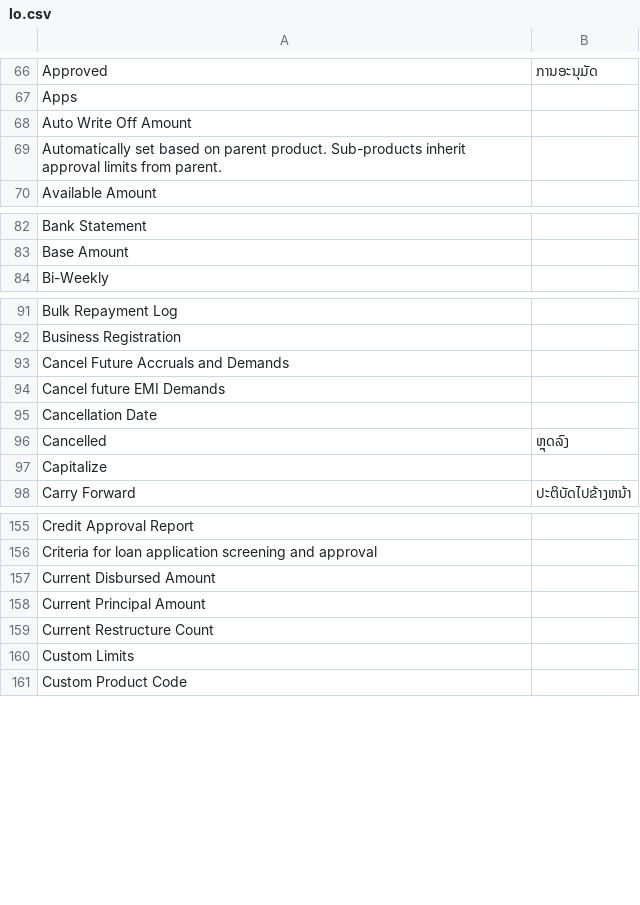
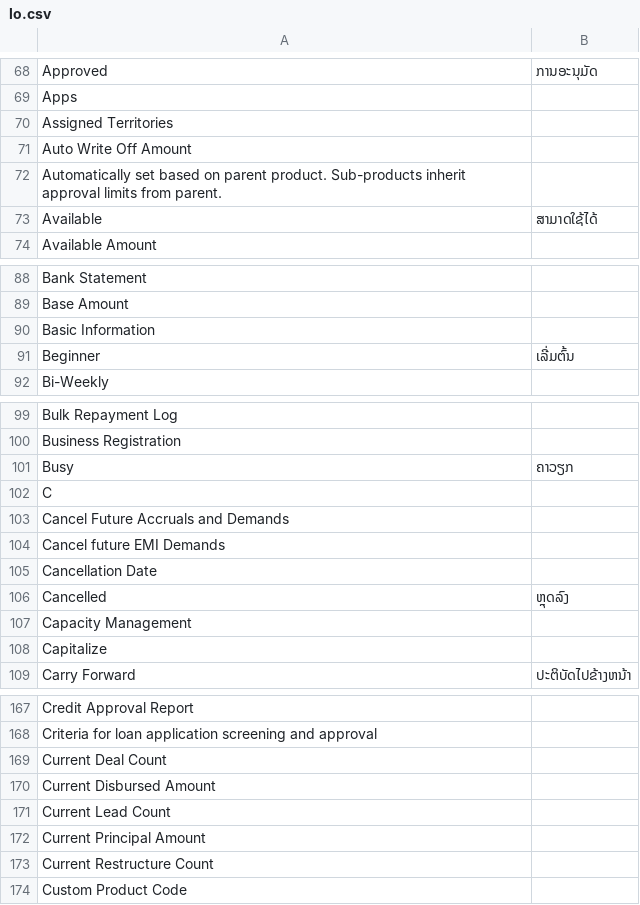
Before and after one commit to ManotLuijiu/lending, a CSV file: lending/translations/lo.csv, drawn as a sheet; only a part is shown, gaps mark what is left out; removed rows and columns are numbered as before the commit, all else as after; the diff covers the shown part only; the diff names each change by its address in the sheet, - before the commit and + after, or states it on an @@ line.

```diff
--- a/lending/translations/lo.csv
+++ b/lending/translations/lo.csv
+row 70: Assigned Territories
+row 73: Available | ສາມາດໃຊ້ໄດ້
+row 90: Basic Information
+row 91: Beginner | ເລີ່ມຕົ້ນ
+row 101: Busy | ຄາວຽກ
+row 102: C
+row 107: Capacity Management
+row 169: Current Deal Count
+row 171: Current Lead Count
-row 160: Custom Limits
```
Also changed, not shown: 33 added rows and 1 removed row elsewhere in this file, lending/translations/en-GB.csv, lending/translations/km.csv, 16 other files.
